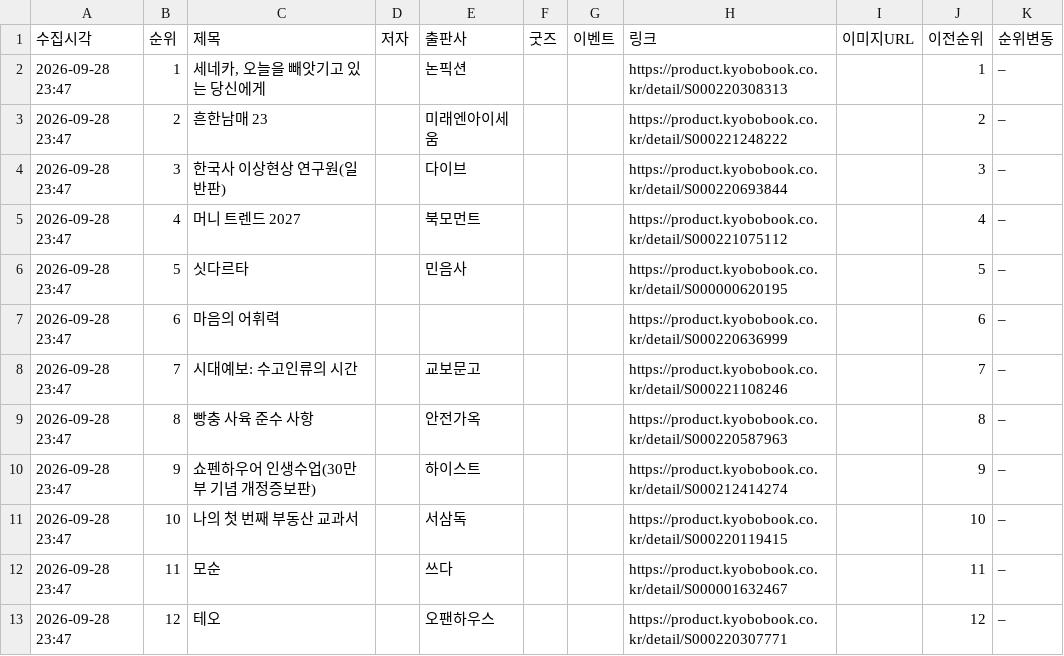
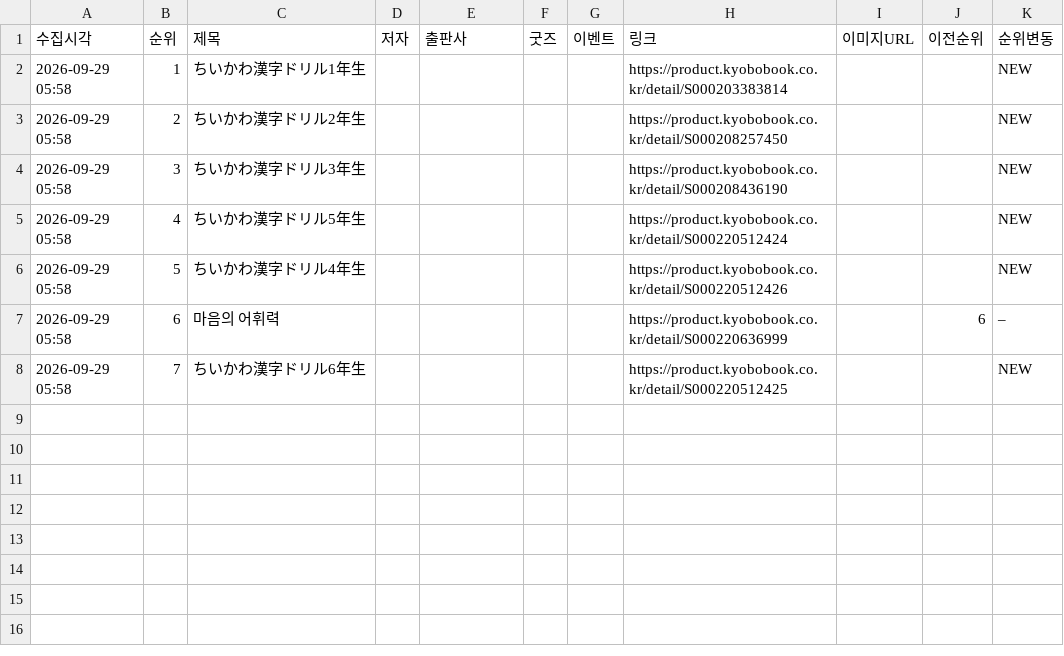
Before and after one commit to down-cyber/manga-bestseller, a CSV file: kyobo_manga.csv, drawn as a sheet; only a part is shown; the diff covers the shown part only.

```diff
--- a/kyobo_manga.csv
+++ b/kyobo_manga.csv
@@ -1,13 +1,8 @@
 수집시각,순위,제목,저자,출판사,굿즈,이벤트,링크,이미지URL,이전순위,순위변동
-2026-09-28 23:47,1,"세네카, 오늘을 빼앗기고 있는 당신에게",,논픽션,,,https://product.kyobobook.co.kr/detail/S000220308313,,1,–
-2026-09-28 23:47,2,흔한남매 23,,미래엔아이세움,,,https://product.kyobobook.co.kr/detail/S000221248222,,2,–
-2026-09-28 23:47,3,한국사 이상현상 연구원(일반판),,다이브,,,https://product.kyobobook.co.kr/detail/S000220693844,,3,–
-2026-09-28 23:47,4,머니 트렌드 2027,,북모먼트,,,https://product.kyobobook.co.kr/detail/S000221075112,,4,–
-2026-09-28 23:47,5,싯다르타,,민음사,,,https://product.kyobobook.co.kr/detail/S000000620195,,5,–
-2026-09-28 23:47,6,마음의 어휘력,,,,,https://product.kyobobook.co.kr/detail/S000220636999,,6,–
-2026-09-28 23:47,7,시대예보: 수고인류의 시간,,교보문고,,,https://product.kyobobook.co.kr/detail/S000221108246,,7,–
-2026-09-28 23:47,8,빵충 사육 준수 사항,,안전가옥,,,https://product.kyobobook.co.kr/detail/S000220587963,,8,–
-2026-09-28 23:47,9,쇼펜하우어 인생수업(30만 부 기념 개정증보판),,하이스트,,,https://product.kyobobook.co.kr/detail/S000212414274,,9,–
-2026-09-28 23:47,10,나의 첫 번째 부동산 교과서,,서삼독,,,https://product.kyobobook.co.kr/detail/S000220119415,,10,–
-2026-09-28 23:47,11,모순,,쓰다,,,https://product.kyobobook.co.kr/detail/S000001632467,,11,–
-2026-09-28 23:47,12,테오,,오팬하우스,,,https://product.kyobobook.co.kr/detail/S000220307771,,12,–
+2026-09-29 05:58,1,ちいかわ漢字ドリル1年生,,,,,https://product.kyobobook.co.kr/detail/S000203383814,,,NEW
+2026-09-29 05:58,2,ちいかわ漢字ドリル2年生,,,,,https://product.kyobobook.co.kr/detail/S000208257450,,,NEW
+2026-09-29 05:58,3,ちいかわ漢字ドリル3年生,,,,,https://product.kyobobook.co.kr/detail/S000208436190,,,NEW
+2026-09-29 05:58,4,ちいかわ漢字ドリル5年生,,,,,https://product.kyobobook.co.kr/detail/S000220512424,,,NEW
+2026-09-29 05:58,5,ちいかわ漢字ドリル4年生,,,,,https://product.kyobobook.co.kr/detail/S000220512426,,,NEW
+2026-09-29 05:58,6,마음의 어휘력,,,,,https://product.kyobobook.co.kr/detail/S000220636999,,6,–
+2026-09-29 05:58,7,ちいかわ漢字ドリル6年生,,,,,https://product.kyobobook.co.kr/detail/S000220512425,,,NEW
```
Also changed, not shown: 6 removed rows elsewhere in this file, yes24_manga.csv, 1 other file.
